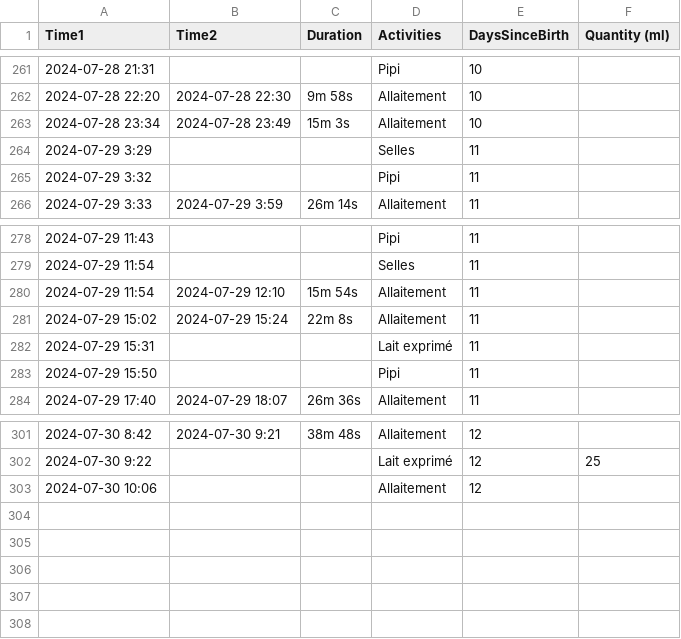
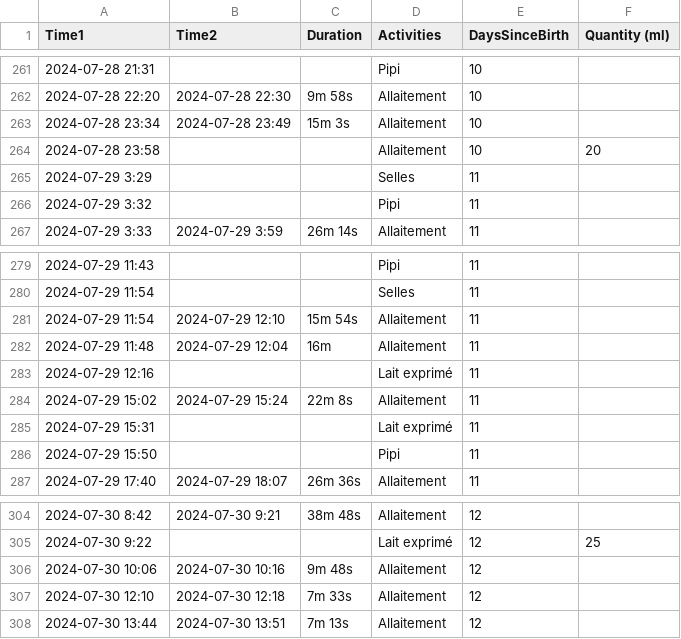
Before and after one commit to jstonge/baby-log, a CSV file: docs/Baby Journey.csv, drawn as a sheet; only a part is shown, gaps mark what is left out.

Commit message:
Update Baby Journey.csv

```diff
--- a/docs/Baby Journey.csv
+++ b/docs/Baby Journey.csv
@@ -263,2 +263,3 @@ Time1,Time2,Duration,Activities,DaysSinceBirth,Quantity (ml)
 2024-07-28 23:34,2024-07-28 23:49,15m 3s,Allaitement,10,
+2024-07-28 23:58,,,Allaitement,10,20
 2024-07-29 3:29,,,Selles,11,
@@ -280,2 +281,4 @@ Time1,Time2,Duration,Activities,DaysSinceBirth,Quantity (ml)
 2024-07-29 11:54,2024-07-29 12:10,15m 54s,Allaitement,11,
+2024-07-29 11:48,2024-07-29 12:04,16m,Allaitement,11,
+2024-07-29 12:16,,,Lait exprimé,11,
 2024-07-29 15:02,2024-07-29 15:24,22m 8s,Allaitement,11,
@@ -302,2 +305,4 @@ Time1,Time2,Duration,Activities,DaysSinceBirth,Quantity (ml)
 2024-07-30 9:22,,,Lait exprimé,12,25
-2024-07-30 10:06,,,Allaitement,12,
+2024-07-30 10:06,2024-07-30 10:16,9m 48s,Allaitement,12,
+2024-07-30 12:10,2024-07-30 12:18,7m 33s,Allaitement,12,
+2024-07-30 13:44,2024-07-30 13:51,7m 13s,Allaitement,12,
```
